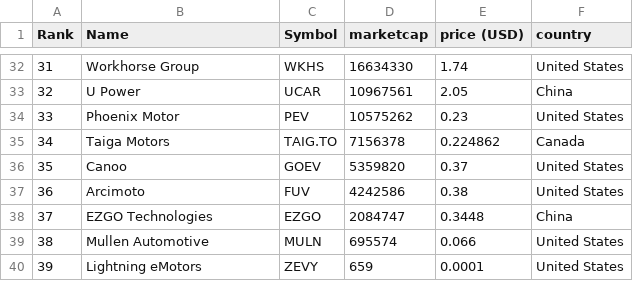
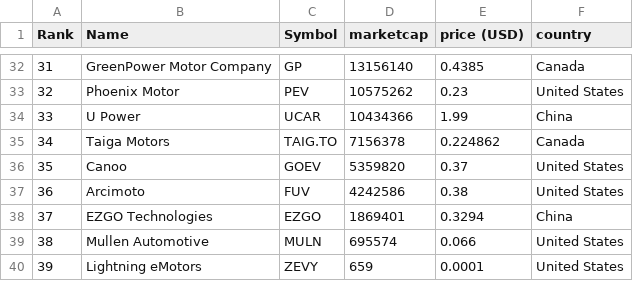
Before and after one commit to sosalemorvan/merida-june-6-2024_artfisica, a CSV file: companies-all.csv, drawn as a sheet; only a part is shown, gaps mark what is left out; the diff covers the shown part only.

```diff
--- a/companies-all.csv
+++ b/companies-all.csv
@@ -32,4 +32,4 @@
-"31","Workhorse Group","WKHS","16634330","1.74","United States"
-"32","U Power","UCAR","10967561","2.05","China"
-"33","Phoenix Motor","PEV","10575262","0.23","United States"
+"31","GreenPower Motor Company","GP","13156140","0.4385","Canada"
+"32","Phoenix Motor","PEV","10575262","0.23","United States"
+"33","U Power","UCAR","10434366","1.99","China"
 "34","Taiga Motors","TAIG.TO","7156378","0.224862","Canada"
@@ -37,3 +37,3 @@
 "36","Arcimoto","FUV","4242586","0.38","United States"
-"37","EZGO Technologies","EZGO","2084747","0.3448","China"
+"37","EZGO Technologies","EZGO","1869401","0.3294","China"
 "38","Mullen Automotive","MULN","695574","0.066","United States"
```
Also changed, not shown: 61 edited cells elsewhere in this file, companies-china.csv.
